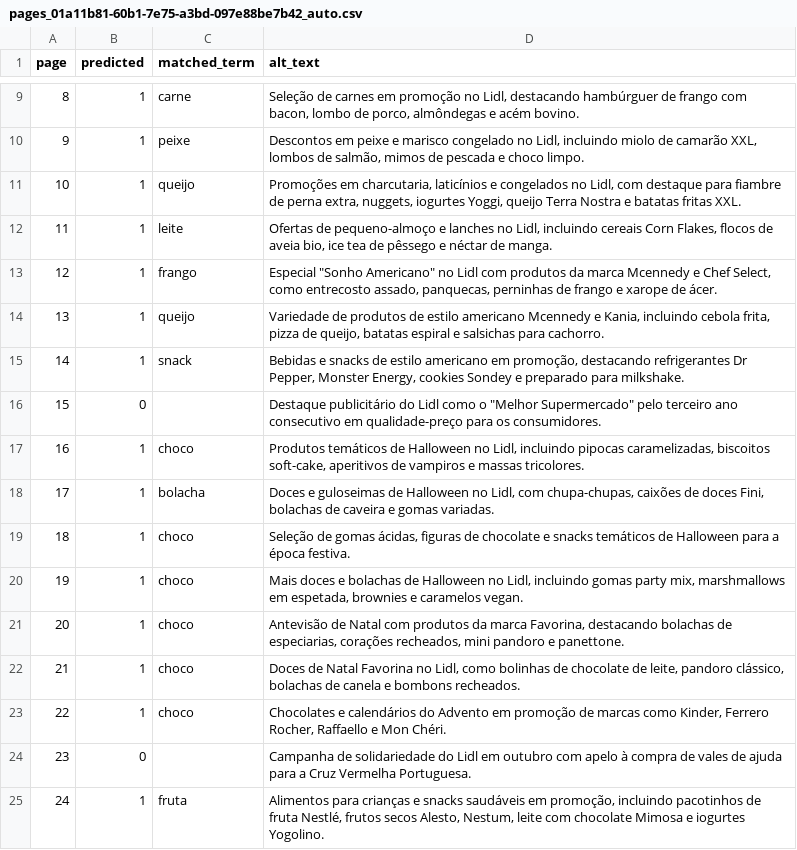
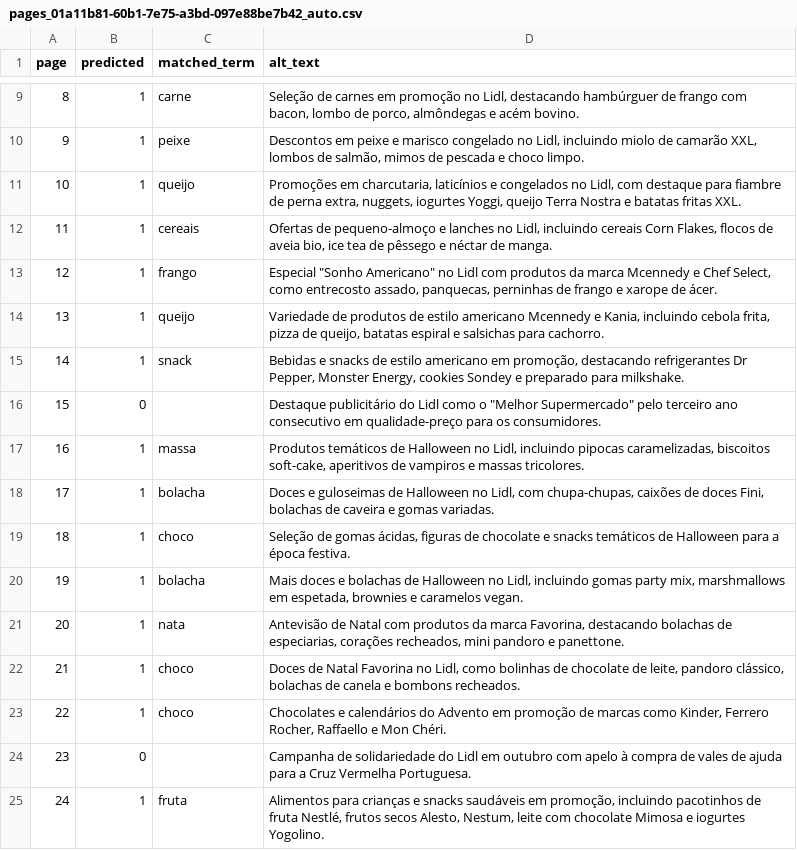
Before and after one commit to fcondessa1/supermarket-of-the-week, a CSV file: data/labels/pages_01a11b81-60b1-7e75-a3bd-097e88be7b42_auto.csv, drawn as a sheet; only a part is shown, gaps mark what is left out; the diff covers the shown part only.

```diff
--- a/data/labels/pages_01a11b81-60b1-7e75-a3bd-097e88be7b42_auto.csv
+++ b/data/labels/pages_01a11b81-60b1-7e75-a3bd-097e88be7b42_auto.csv
@@ -11,3 +11,3 @@ page,predicted,matched_term,alt_text
 10,1,queijo,"Promoções em charcutaria, laticínios e congelados no Lidl, com destaque para fiambre de perna extra, nuggets, iogurtes Yoggi, queijo Terra Nostra e batatas fritas XXL."
-11,1,leite,"Ofertas de pequeno-almoço e lanches no Lidl, incluindo cereais Corn Flakes, flocos de aveia bio, ice tea de pêssego e néctar de manga."
+11,1,cereais,"Ofertas de pequeno-almoço e lanches no Lidl, incluindo cereais Corn Flakes, flocos de aveia bio, ice tea de pêssego e néctar de manga."
 12,1,frango,"Especial ""Sonho Americano"" no Lidl com produtos da marca Mcennedy e Chef Select, como entrecosto assado, panquecas, perninhas de frango e xarope de ácer."
@@ -16,7 +16,7 @@ page,predicted,matched_term,alt_text
 15,0,,"Destaque publicitário do Lidl como o ""Melhor Supermercado"" pelo terceiro ano consecutivo em qualidade-preço para os consumidores."
-16,1,choco,"Produtos temáticos de Halloween no Lidl, incluindo pipocas caramelizadas, biscoitos soft-cake, aperitivos de vampiros e massas tricolores."
+16,1,massa,"Produtos temáticos de Halloween no Lidl, incluindo pipocas caramelizadas, biscoitos soft-cake, aperitivos de vampiros e massas tricolores."
 17,1,bolacha,"Doces e guloseimas de Halloween no Lidl, com chupa-chupas, caixões de doces Fini, bolachas de caveira e gomas variadas."
 18,1,choco,"Seleção de gomas ácidas, figuras de chocolate e snacks temáticos de Halloween para a época festiva."
-19,1,choco,"Mais doces e bolachas de Halloween no Lidl, incluindo gomas party mix, marshmallows em espetada, brownies e caramelos vegan."
-20,1,choco,"Antevisão de Natal com produtos da marca Favorina, destacando bolachas de especiarias, corações recheados, mini pandoro e panettone."
+19,1,bolacha,"Mais doces e bolachas de Halloween no Lidl, incluindo gomas party mix, marshmallows em espetada, brownies e caramelos vegan."
+20,1,nata,"Antevisão de Natal com produtos da marca Favorina, destacando bolachas de especiarias, corações recheados, mini pandoro e panettone."
 21,1,choco,"Doces de Natal Favorina no Lidl, como bolinhas de chocolate de leite, pandoro clássico, bolachas de canela e bombons recheados."
```
Also changed, not shown: 12 edited cells elsewhere in this file, data/labels/pages_01a13eb7-4e2d-798b-8a18-8f67e086931c_auto.csv, 2 other files.
